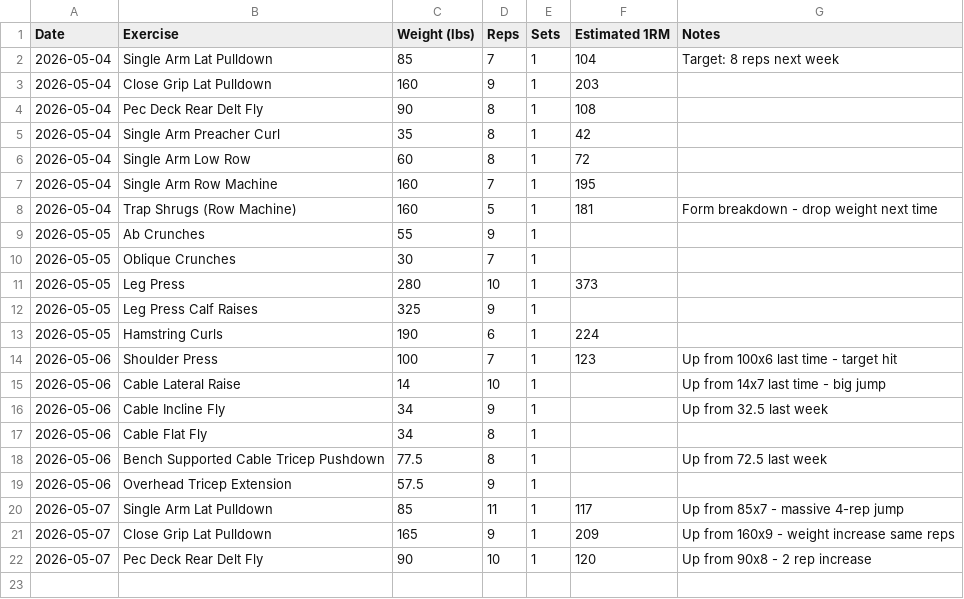
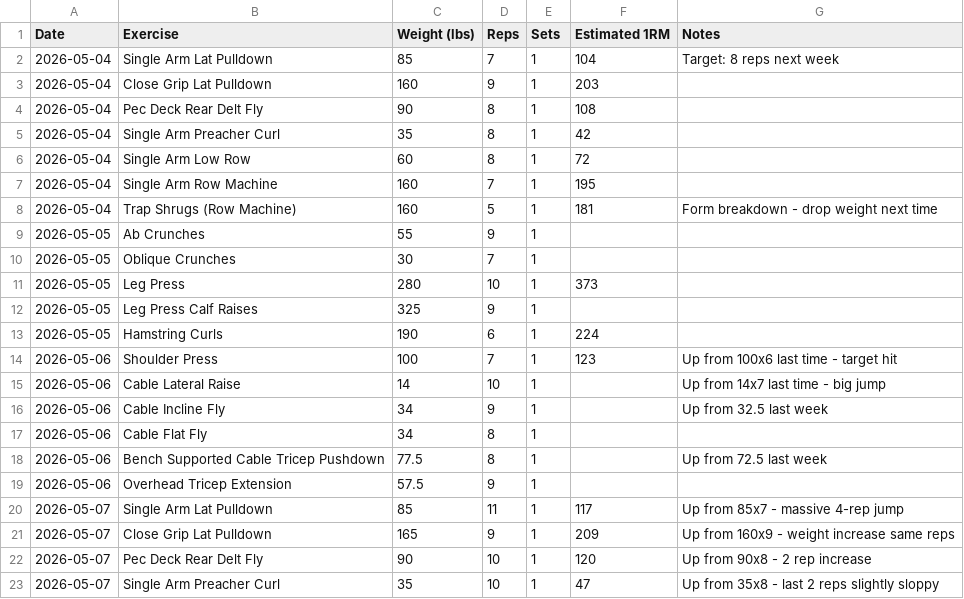
Before and after one commit to needhamcookn-creator/Portfolio, a CSV file: training-tracker/lift-tracker.csv, drawn as a sheet.

```diff
--- a/training-tracker/lift-tracker.csv
+++ b/training-tracker/lift-tracker.csv
@@ -22 +22,2 @@ Date,Exercise,Weight (lbs),Reps,Sets,Estimated 1RM,Notes
 2026-05-07,Pec Deck Rear Delt Fly,90,10,1,120,Up from 90x8 - 2 rep increase
+2026-05-07,Single Arm Preacher Curl,35,10,1,47,Up from 35x8 - last 2 reps slightly sloppy
```
